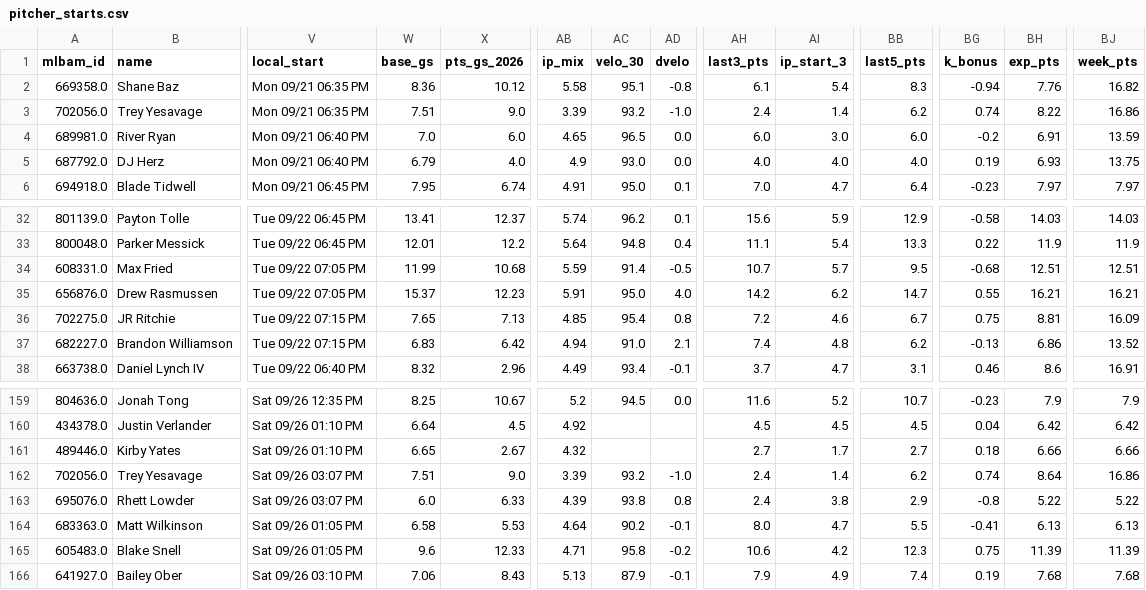
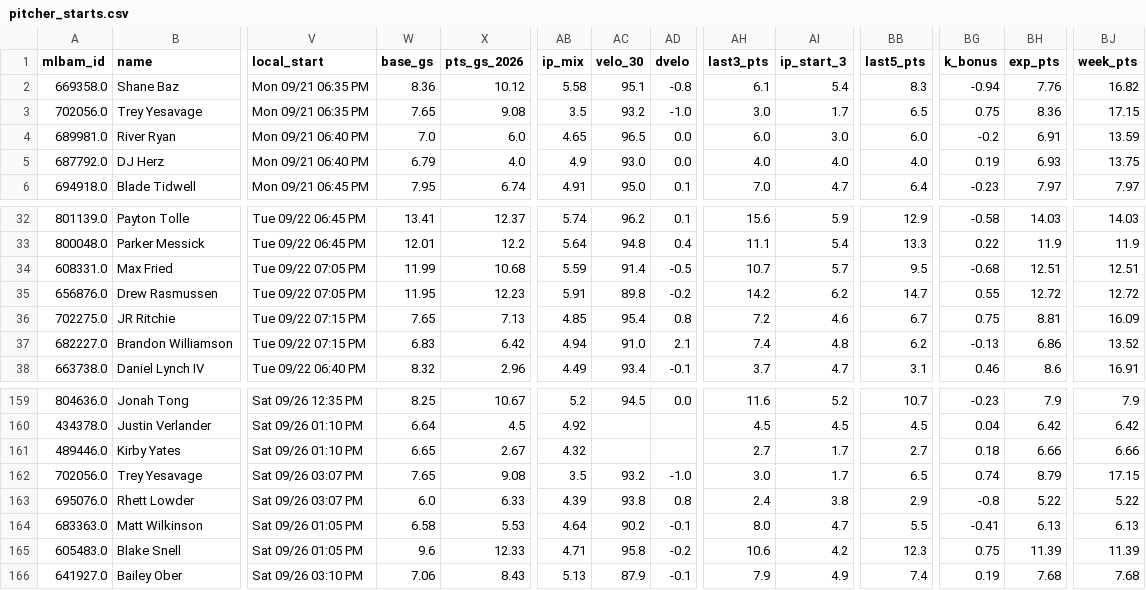
Before and after one commit to Albierrto/philly-special-lab, a CSV file: output/streamers/pitcher_starts.csv, drawn as a sheet; only a part is shown, gaps mark what is left out; the diff names each change by its address in the sheet, - before the commit and + after, or states it on an @@ line.

```diff
--- a/output/streamers/pitcher_starts.csv
+++ b/output/streamers/pitcher_starts.csv
-W3 (base_gs): 7.51
+W3 (base_gs): 7.65
-X3 (pts_gs_2026): 9.0
+X3 (pts_gs_2026): 9.08
-AB3 (ip_mix): 3.39
+AB3 (ip_mix): 3.5
-AH3 (last3_pts): 2.4
+AH3 (last3_pts): 3.0
-AI3 (ip_start_3): 1.4
+AI3 (ip_start_3): 1.7
-BB3 (last5_pts): 6.2
+BB3 (last5_pts): 6.5
-BG3 (k_bonus): 0.74
+BG3 (k_bonus): 0.75
-BH3 (exp_pts): 8.22
+BH3 (exp_pts): 8.36
-BJ3 (week_pts): 16.86
+BJ3 (week_pts): 17.15
-W35 (base_gs): 15.37
+W35 (base_gs): 11.95
-AC35 (velo_30): 95.0
+AC35 (velo_30): 89.8
-AD35 (dvelo): 4.0
+AD35 (dvelo): -0.2
-BH35 (exp_pts): 16.21
+BH35 (exp_pts): 12.72
-BJ35 (week_pts): 16.21
+BJ35 (week_pts): 12.72
-W162 (base_gs): 7.51
+W162 (base_gs): 7.65
-X162 (pts_gs_2026): 9.0
+X162 (pts_gs_2026): 9.08
-AB162 (ip_mix): 3.39
+AB162 (ip_mix): 3.5
-AH162 (last3_pts): 2.4
+AH162 (last3_pts): 3.0
-AI162 (ip_start_3): 1.4
+AI162 (ip_start_3): 1.7
-BB162 (last5_pts): 6.2
+BB162 (last5_pts): 6.5
-BH162 (exp_pts): 8.64
+BH162 (exp_pts): 8.79
-BJ162 (week_pts): 16.86
+BJ162 (week_pts): 17.15
```
Also changed, not shown: output/streamers/hitter_week.csv, output/streamers/two_start_pitchers.csv, 7 other files.
